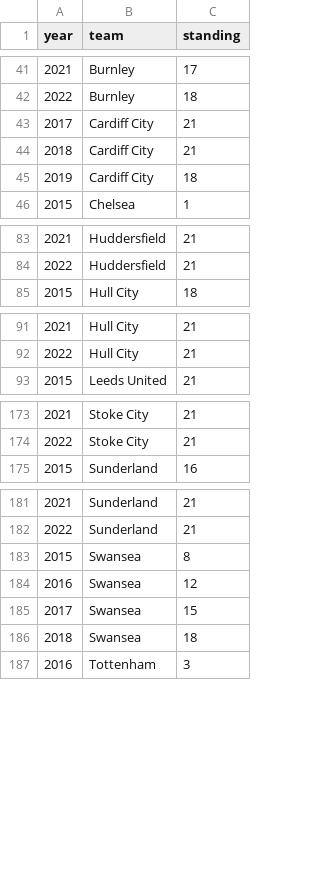
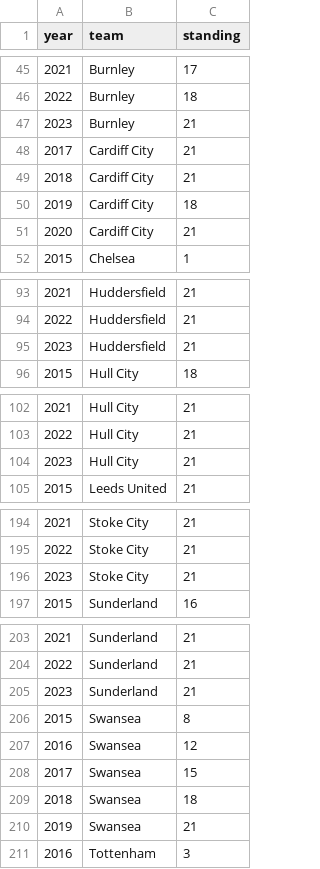
Before and after one commit to jarkkotulensalo/premier-league-standings, a CSV file: data/data.csv, drawn as a sheet; only a part is shown, gaps mark what is left out; the diff covers the shown part only.

Commit message:
updated data 2024

```diff
--- a/data/data.csv
+++ b/data/data.csv
@@ -42,2 +46,3 @@
 2022;Burnley;18
+2023;Burnley;21
 2017;Cardiff City;21
@@ -45,2 +50,3 @@
 2019;Cardiff City;18
+2020;Cardiff City;21
 2015;Chelsea;1
@@ -84,2 +94,3 @@
 2022;Huddersfield;21
+2023;Huddersfield;21
 2015;Hull City;18
@@ -92,2 +103,3 @@
 2022;Hull City;21
+2023;Hull City;21
 2015;Leeds United;21
@@ -174,2 +195,3 @@
 2022;Stoke City;21
+2023;Stoke City;21
 2015;Sunderland;16
@@ -182,2 +204,3 @@
 2022;Sunderland;21
+2023;Sunderland;21
 2015;Swansea;8
@@ -186,2 +209,3 @@
 2018;Swansea;18
+2019;Swansea;21
 2016;Tottenham;3
```
Also changed, not shown: 21 added rows, 3 removed rows, 20 moved rows and 1 edited cell elsewhere in this file.
